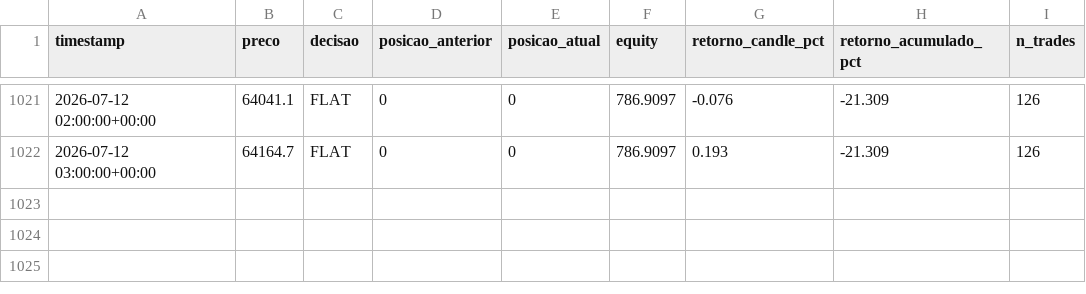
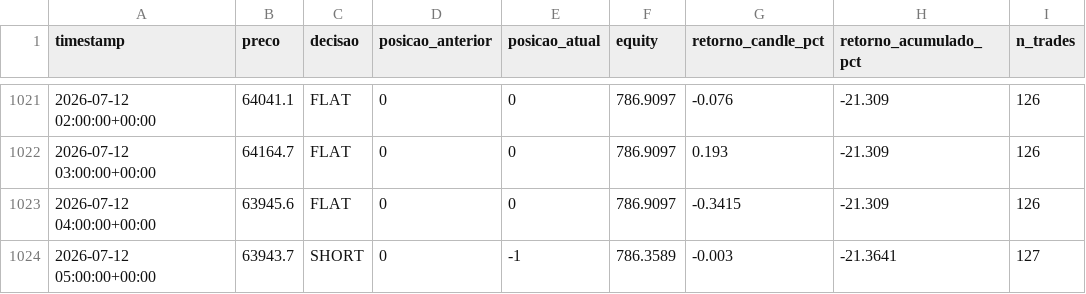
Before and after one commit to emerson198729/crypto-agent, a CSV file: paper_trading/log.csv, drawn as a sheet; only a part is shown, gaps mark what is left out.

Commit message:
log: 2026-07-12 06:37 UTC

```diff
--- a/paper_trading/log.csv
+++ b/paper_trading/log.csv
@@ -1022 +1022,3 @@ timestamp,preco,decisao,posicao_anterior,posicao_atual,equity,retorno_candle_pct
 2026-07-12 03:00:00+00:00,64164.7,FLAT,0,0,786.9097,0.193,-21.309,126
+2026-07-12 04:00:00+00:00,63945.6,FLAT,0,0,786.9097,-0.3415,-21.309,126
+2026-07-12 05:00:00+00:00,63943.7,SHORT,0,-1,786.3589,-0.003,-21.3641,127
```
